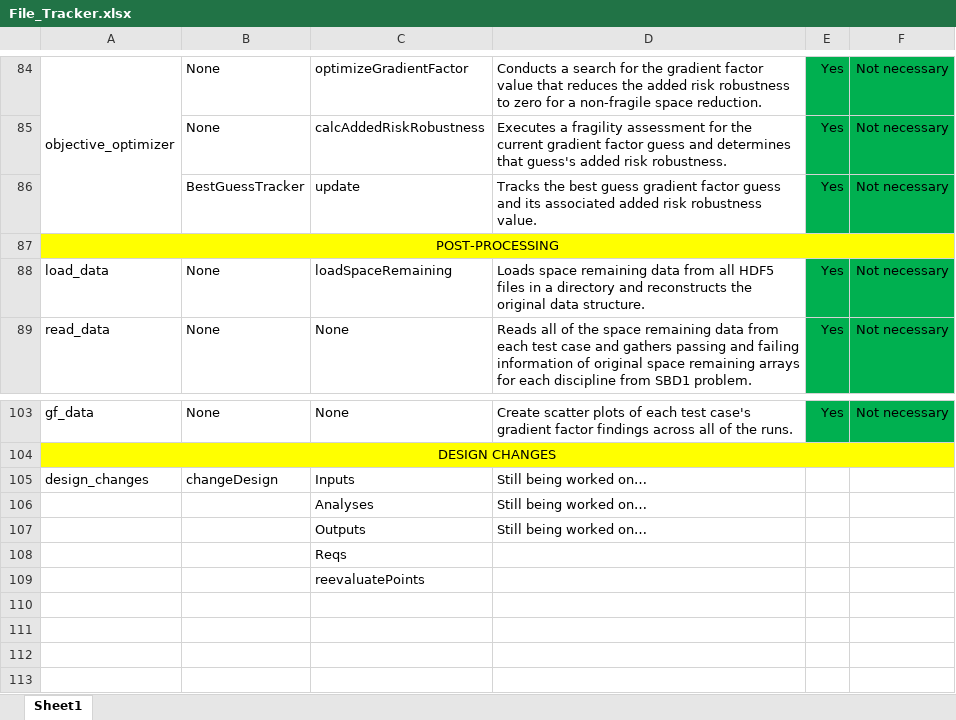
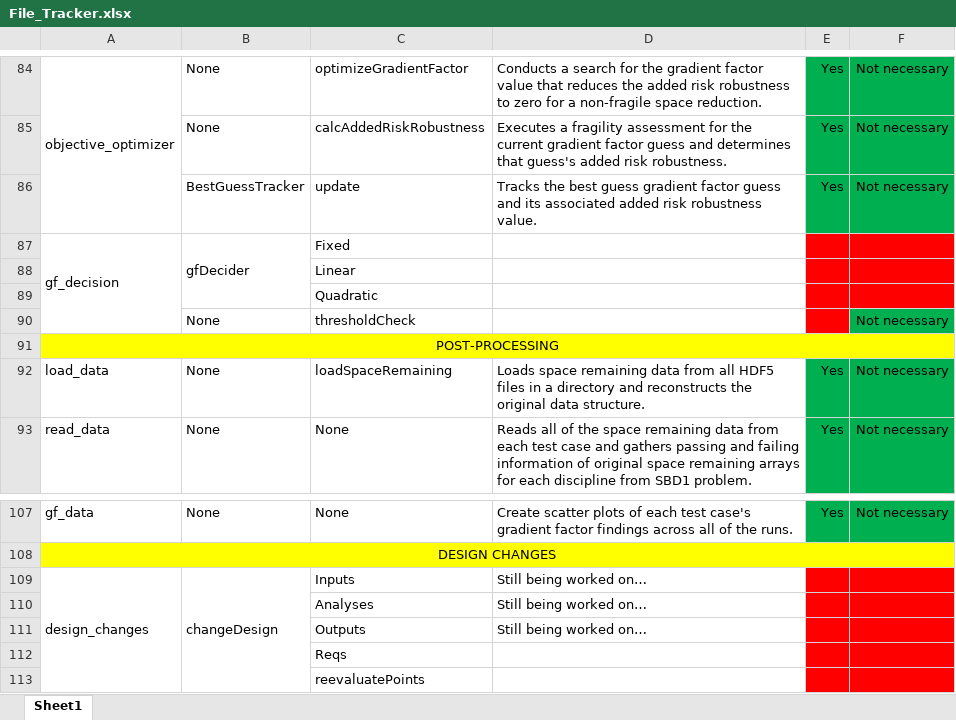
Before and after one commit to Marine-Structures-Design-Lab/DesignSpace_Fragility, an Excel workbook: Python Code/File_Tracker.xlsx, sheet Sheet1, drawn as a sheet; only a part is shown, gaps mark what is left out; values as stored, in another font and other column widths than the file's, no borders; addresses are those after the commit; the diff names each change by its address in the sheet, - before the commit and + after, or states it on an @@ line.

Commit message:
Updating Excel file tracker

```diff
--- a/Python Code/File_Tracker.xlsx (sheet Sheet1)
+++ b/Python Code/File_Tracker.xlsx (sheet Sheet1)
+row 87: gf_decision | gfDecider | Fixed
+row 88:  |  | Linear
+row 89:  |  | Quadratic
+row 90:  | None | thresholdCheck |  |  | Not necessary
+A109:A113 merged
+B109:B113 merged
-E109:F113 fill: none
+E109:F113 fill: #FF0000
```
